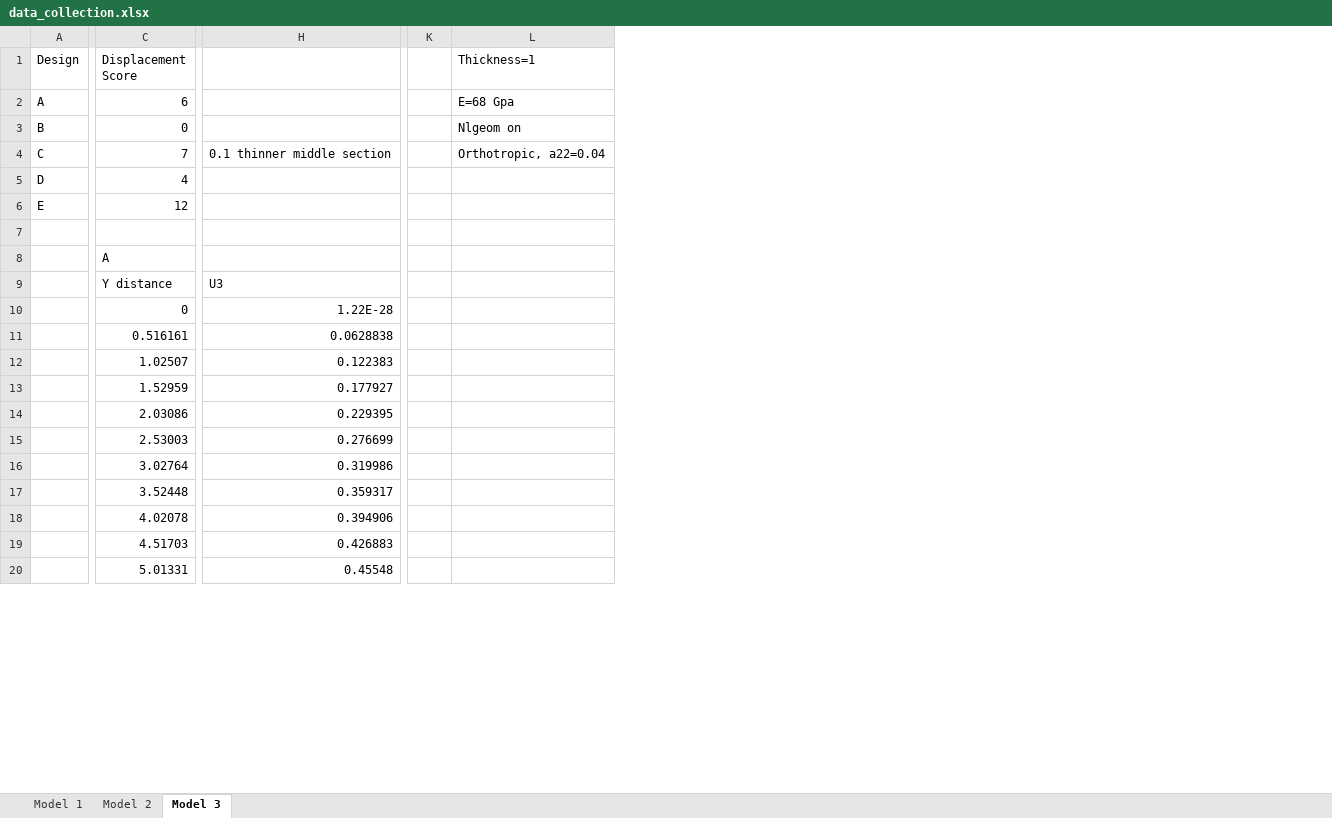
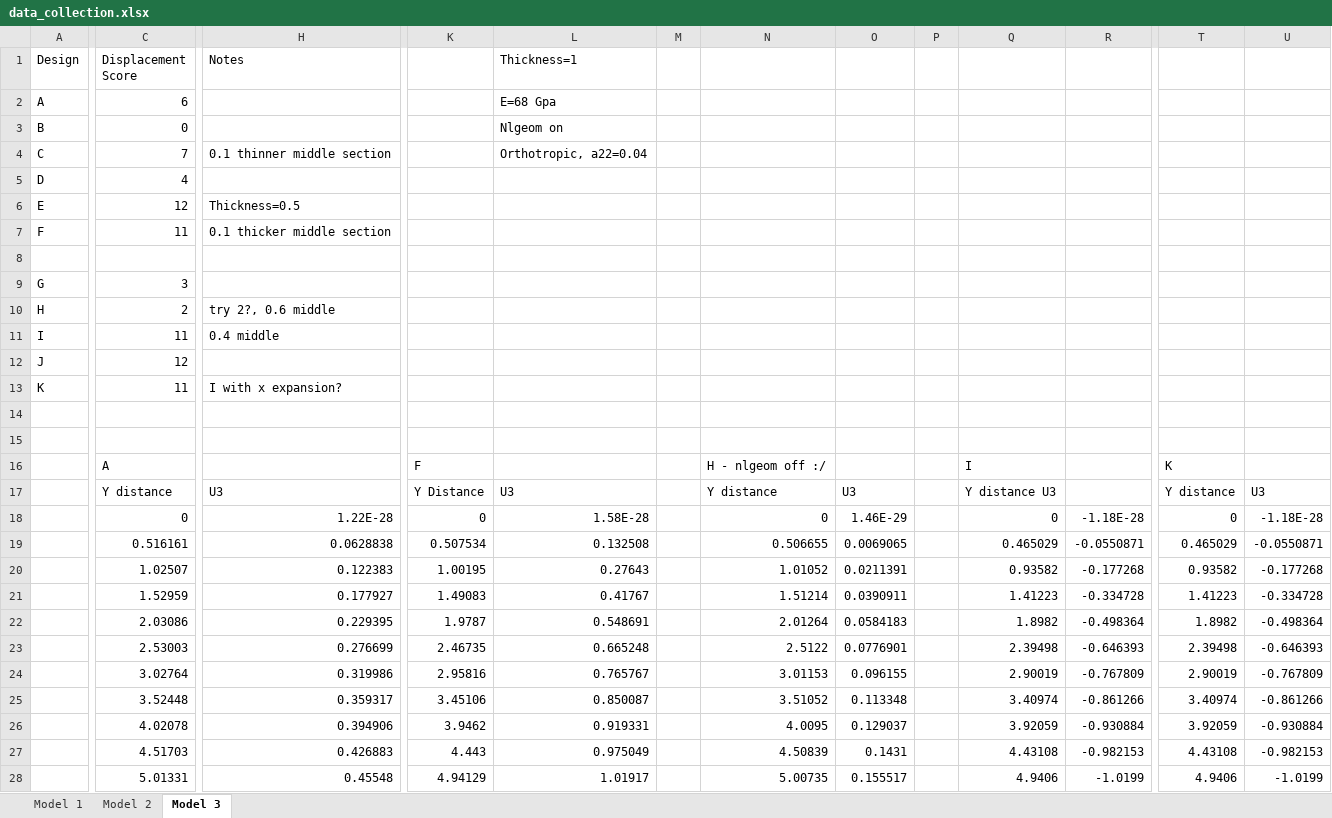
Before and after one commit to maestrolab/supersonic_morphing, an Excel workbook: abaqus_files/manual_models/visualizations/data_collection.xlsx, sheet Model 3, drawn as a sheet; only a part is shown, gaps mark what is left out; values as stored, in another font and other column widths than the file's, no borders; removed rows and columns are numbered as before the commit, all else as after; rows hold the shown columns only; the diff covers the shown part only; the diff names each change by its address in the sheet, - before the commit and + after, or states it on an @@ line.

Commit message:
Improving models 3.01 and 3.02

```diff
--- a/abaqus_files/manual_models/visualizations/data_collection.xlsx (sheet Model 3)
+++ b/abaqus_files/manual_models/visualizations/data_collection.xlsx (sheet Model 3)
-column K, empty
+column K, rows 16-28: F | Y Distance | 0 | 0.507534 | 1.00195 | 1.49083 | 1.9787 | 2.46735 | 2.95816 | 3.45106 | 3.9462 | 4.443 | 4.94129
+column M, empty
+column N, rows 16-28: H - nlgeom off :/ | Y distance | 0 | 0.506655 | 1.01052 | 1.51214 | 2.01264 | 2.5122 | 3.01153 | 3.51052 | 4.0095 | 4.50839 | 5.00735
+column O, rows 17-28: U3 | 1.46E-29 | 0.0069065 | 0.0211391 | 0.0390911 | 0.0584183 | 0.0776901 | 0.096155 | 0.113348 | 0.129037 | 0.1431 | 0.155517
+column P, empty
+column Q, rows 16-28: I | Y distance U3 | 0 | 0.465029 | 0.93582 | 1.41223 | 1.8982 | 2.39498 | 2.90019 | 3.40974 | 3.92059 | 4.43108 | 4.9406
+column R, rows 18-28: -1.18E-28 | -0.0550871 | -0.177268 | -0.334728 | -0.498364 | -0.646393 | -0.767809 | -0.861266 | -0.930884 | -0.982153 | -1.0199
+column T, rows 16-28: K | Y distance | 0 | 0.465029 | 0.93582 | 1.41223 | 1.8982 | 2.39498 | 2.90019 | 3.40974 | 3.92059 | 4.43108 | 4.9406
+column U, rows 17-28: U3 | -1.18E-28 | -0.0550871 | -0.177268 | -0.334728 | -0.498364 | -0.646393 | -0.767809 | -0.861266 | -0.930884 | -0.982153 | -1.0199
-H1: (empty)
+H1: Notes
-H6 (Notes): (empty)
+H6 (Notes): Thickness=0.5
+row 7: F | 11 | 0.1 thicker middle section
+row 8: (empty)
+row 9: G | 3
+row 10: H | 2 | try 2?, 0.6 middle
+row 11: I | 11 | 0.4 middle
+row 12: J | 12
+row 13: K | 11 | I with x expansion?
+row 14: (empty)
-L17 (Thickness=1): (empty)
+L17 (Thickness=1): U3
-L18 (Thickness=1): (empty)
+L18 (Thickness=1): 1.58E-28
-L19 (Thickness=1): (empty)
+L19 (Thickness=1): 0.132508
-L20 (Thickness=1): (empty)
+L20 (Thickness=1): 0.27643
-L21 (Thickness=1): (empty)
+L21 (Thickness=1): 0.41767
-L22 (Thickness=1): (empty)
+L22 (Thickness=1): 0.548691
-L23 (Thickness=1): (empty)
+L23 (Thickness=1): 0.665248
-L24 (Thickness=1): (empty)
+L24 (Thickness=1): 0.765767
-L25 (Thickness=1): (empty)
+L25 (Thickness=1): 0.850087
-L26 (Thickness=1): (empty)
+L26 (Thickness=1): 0.919331
-L27 (Thickness=1): (empty)
+L27 (Thickness=1): 0.975049
-L28 (Thickness=1): (empty)
+L28 (Thickness=1): 1.01917
```
Also changed, not shown: 1 added column and 70 edited cells elsewhere in this sheet, 3 other files.
